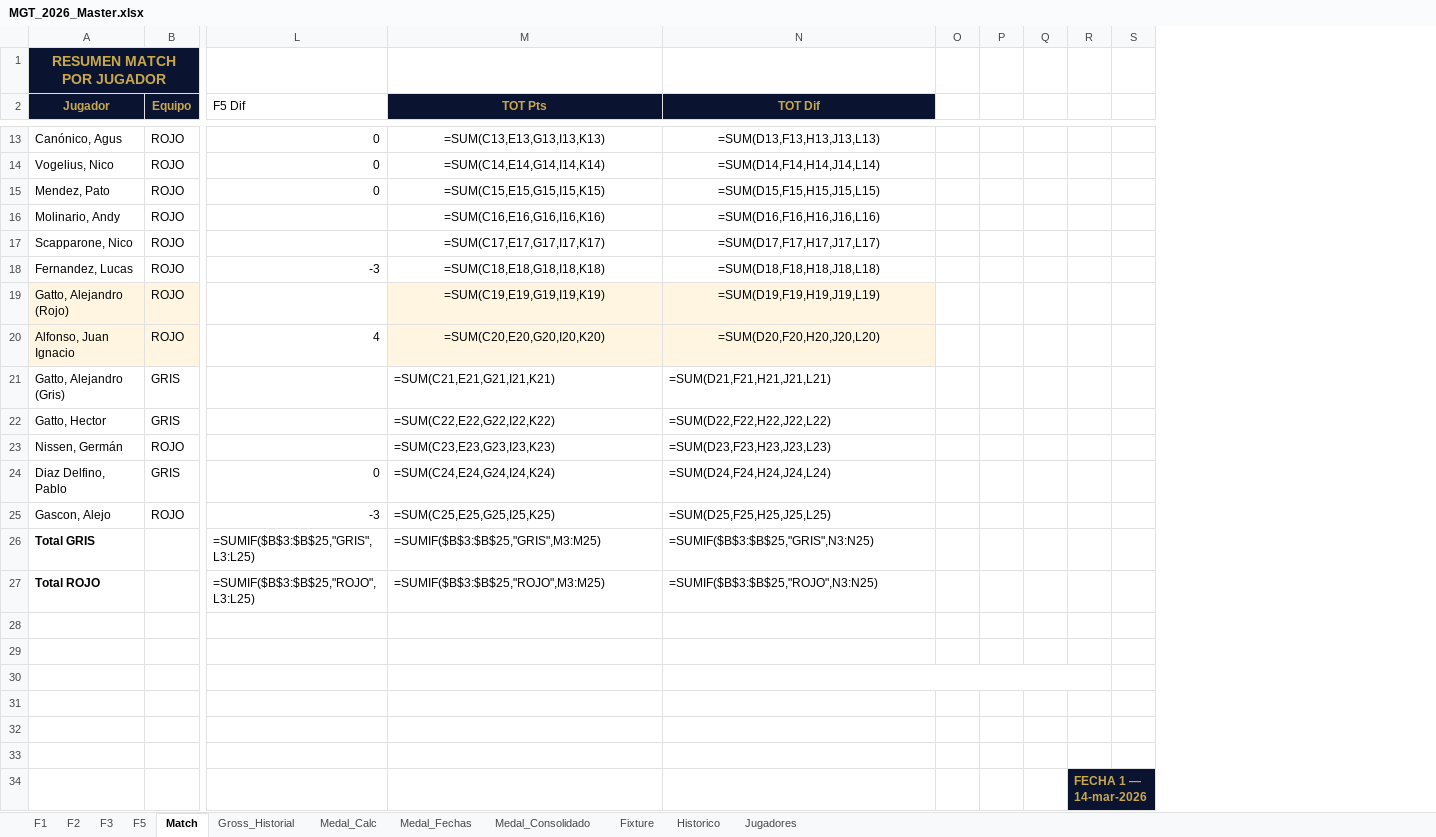
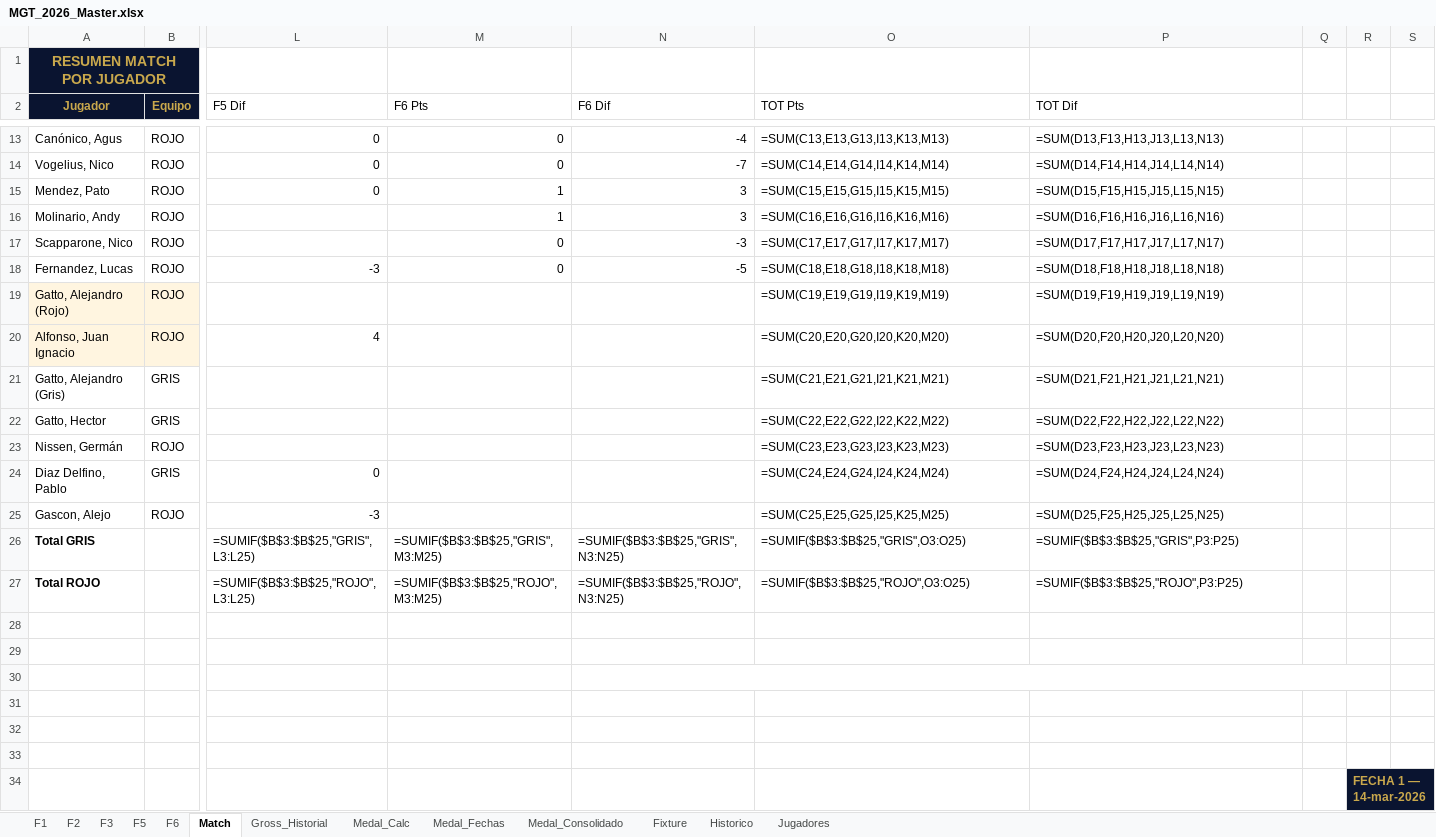
Before and after one commit to DevelopFB/MiliciaGolfTour, an Excel workbook: MGT_2026_Master.xlsx, sheet Match, drawn as a sheet; only a part is shown, gaps mark what is left out; values as stored, in another font and other column widths than the file's, no borders; formulas without a stored value are shown as written; removed rows and columns are numbered as before the commit, all else as after; the diff covers the shown part only; the diff names each change by its address in the sheet, - before the commit and + after, or states it on an @@ line.

```diff
--- a/MGT_2026_Master.xlsx (sheet Match)
+++ b/MGT_2026_Master.xlsx (sheet Match)
+sheet tab: F6
+column M (F6 Pts), rows 13-27: 0 | 0 | 1 | 1 | 0 | 0 |  |  |  |  |  |  |  | =SUMIF($B$3:$B$25,"GRIS",M3:M25) | =SUMIF($B$3:$B$25,"ROJO",M3:M25)
+column N (F6 Dif), rows 13-27: -4 | -7 | 3 | 3 | -3 | -5 |  |  |  |  |  |  |  | =SUMIF($B$3:$B$25,"GRIS",N3:N25) | =SUMIF($B$3:$B$25,"ROJO",N3:N25)
-column O, empty
-column P, empty
-O2:P20 alignment: center
+O2:P20 alignment: left
@@ O2:P2 fill: #0A1430 → none, bold: on → off, text colour: #C9A84C → black @@
-O13 (TOT Pts): =SUM(C13,E13,G13,I13,K13)
+O13 (TOT Pts): =SUM(C13,E13,G13,I13,K13,M13)
-P13 (TOT Dif): =SUM(D13,F13,H13,J13,L13)
+P13 (TOT Dif): =SUM(D13,F13,H13,J13,L13,N13)
-O14 (TOT Pts): =SUM(C14,E14,G14,I14,K14)
+O14 (TOT Pts): =SUM(C14,E14,G14,I14,K14,M14)
-P14 (TOT Dif): =SUM(D14,F14,H14,J14,L14)
+P14 (TOT Dif): =SUM(D14,F14,H14,J14,L14,N14)
-O15 (TOT Pts): =SUM(C15,E15,G15,I15,K15)
+O15 (TOT Pts): =SUM(C15,E15,G15,I15,K15,M15)
-P15 (TOT Dif): =SUM(D15,F15,H15,J15,L15)
+P15 (TOT Dif): =SUM(D15,F15,H15,J15,L15,N15)
-O16 (TOT Pts): =SUM(C16,E16,G16,I16,K16)
+O16 (TOT Pts): =SUM(C16,E16,G16,I16,K16,M16)
-P16 (TOT Dif): =SUM(D16,F16,H16,J16,L16)
+P16 (TOT Dif): =SUM(D16,F16,H16,J16,L16,N16)
-O17 (TOT Pts): =SUM(C17,E17,G17,I17,K17)
+O17 (TOT Pts): =SUM(C17,E17,G17,I17,K17,M17)
-P17 (TOT Dif): =SUM(D17,F17,H17,J17,L17)
+P17 (TOT Dif): =SUM(D17,F17,H17,J17,L17,N17)
-O18 (TOT Pts): =SUM(C18,E18,G18,I18,K18)
+O18 (TOT Pts): =SUM(C18,E18,G18,I18,K18,M18)
-P18 (TOT Dif): =SUM(D18,F18,H18,J18,L18)
+P18 (TOT Dif): =SUM(D18,F18,H18,J18,L18,N18)
-O19 (TOT Pts): =SUM(C19,E19,G19,I19,K19)
+O19 (TOT Pts): =SUM(C19,E19,G19,I19,K19,M19)
-O19:P20 fill: #FFF5E0
+O19:P20 fill: none
-P19 (TOT Dif): =SUM(D19,F19,H19,J19,L19)
+P19 (TOT Dif): =SUM(D19,F19,H19,J19,L19,N19)
-O20 (TOT Pts): =SUM(C20,E20,G20,I20,K20)
+O20 (TOT Pts): =SUM(C20,E20,G20,I20,K20,M20)
-P20 (TOT Dif): =SUM(D20,F20,H20,J20,L20)
+P20 (TOT Dif): =SUM(D20,F20,H20,J20,L20,N20)
-O21 (TOT Pts): =SUM(C21,E21,G21,I21,K21)
+O21 (TOT Pts): =SUM(C21,E21,G21,I21,K21,M21)
-P21 (TOT Dif): =SUM(D21,F21,H21,J21,L21)
+P21 (TOT Dif): =SUM(D21,F21,H21,J21,L21,N21)
-O22 (TOT Pts): =SUM(C22,E22,G22,I22,K22)
+O22 (TOT Pts): =SUM(C22,E22,G22,I22,K22,M22)
-P22 (TOT Dif): =SUM(D22,F22,H22,J22,L22)
+P22 (TOT Dif): =SUM(D22,F22,H22,J22,L22,N22)
-O23 (TOT Pts): =SUM(C23,E23,G23,I23,K23)
+O23 (TOT Pts): =SUM(C23,E23,G23,I23,K23,M23)
-P23 (TOT Dif): =SUM(D23,F23,H23,J23,L23)
+P23 (TOT Dif): =SUM(D23,F23,H23,J23,L23,N23)
-O24 (TOT Pts): =SUM(C24,E24,G24,I24,K24)
+O24 (TOT Pts): =SUM(C24,E24,G24,I24,K24,M24)
-P24 (TOT Dif): =SUM(D24,F24,H24,J24,L24)
+P24 (TOT Dif): =SUM(D24,F24,H24,J24,L24,N24)
-O25 (TOT Pts): =SUM(C25,E25,G25,I25,K25)
+O25 (TOT Pts): =SUM(C25,E25,G25,I25,K25,M25)
-P25 (TOT Dif): =SUM(D25,F25,H25,J25,L25)
+P25 (TOT Dif): =SUM(D25,F25,H25,J25,L25,N25)
-O26 (TOT Pts): =SUMIF($B$3:$B$25,"GRIS",M3:M25)
+O26 (TOT Pts): =SUMIF($B$3:$B$25,"GRIS",O3:O25)
-P26 (TOT Dif): =SUMIF($B$3:$B$25,"GRIS",N3:N25)
+P26 (TOT Dif): =SUMIF($B$3:$B$25,"GRIS",P3:P25)
-O27 (TOT Pts): =SUMIF($B$3:$B$25,"ROJO",M3:M25)
+O27 (TOT Pts): =SUMIF($B$3:$B$25,"ROJO",O3:O25)
-P27 (TOT Dif): =SUMIF($B$3:$B$25,"ROJO",N3:N25)
+P27 (TOT Dif): =SUMIF($B$3:$B$25,"ROJO",P3:P25)
-N30:R30 merged
```
Also changed, not shown: 20 edited cells, cell formats and merged cells elsewhere in this sheet, sheet Gross_Historial, sheet Medal_Consolidado, sheet Fixture, sheet Medal_Fechas, 8 other files.
